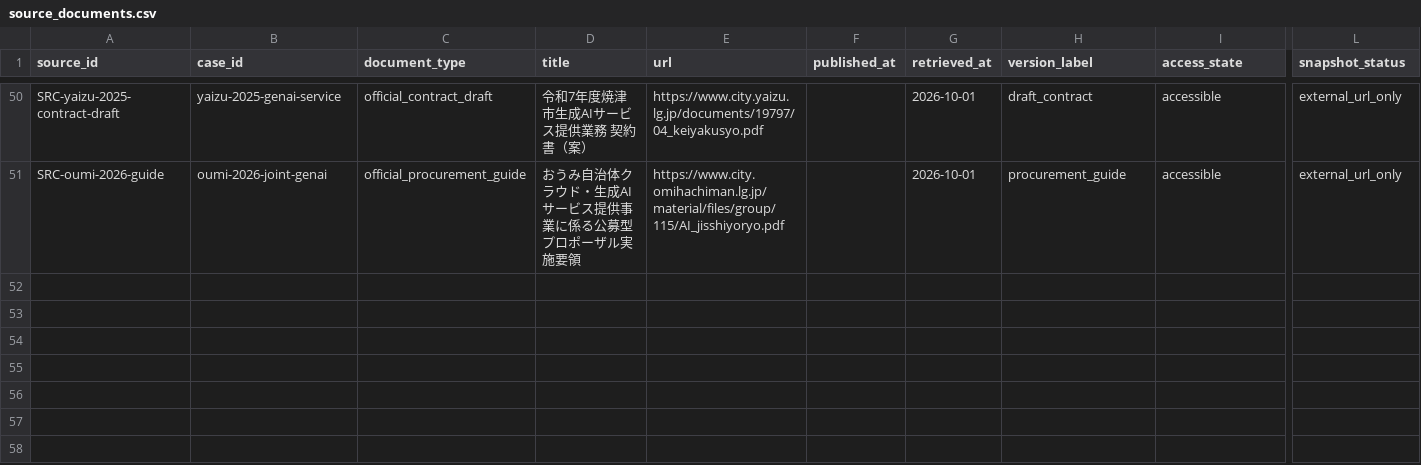
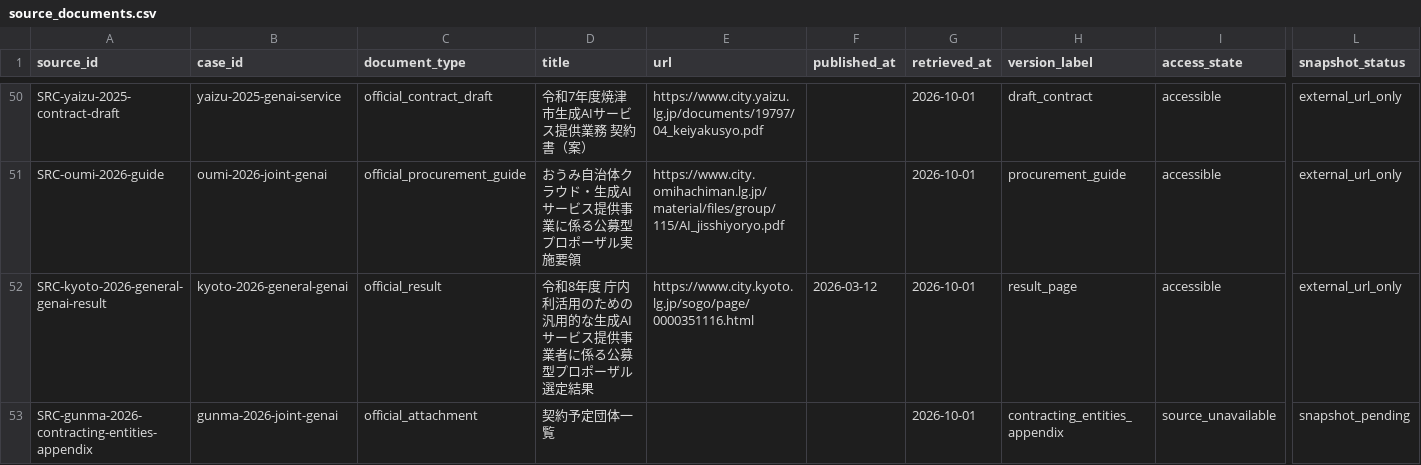
Before and after one commit to Josh-Temple/public-sector-ai-procurement-japan, a CSV file: data/source_documents.csv, drawn as a sheet; only a part is shown, gaps mark what is left out; rows hold the shown columns only; the diff names each change by its address in the sheet, - before the commit and + after, or states it on an @@ line.

Commit message:
Record stage source and unavailable appendix

```diff
--- a/data/source_documents.csv
+++ b/data/source_documents.csv
+row 52: SRC-kyoto-2026-general-genai-result | kyoto-2026-general-genai | official_result | 令和8年度 庁内利活用のための汎用的な生成AIサービス提供事業者に係る公募型プロポーザル 選定結果 | https://www.city.kyoto.lg.jp/sogo/page/0000351116.html | 2026-03-12 | 2026-10-01 | result_page | accessible | external_url_only
+row 53: SRC-gunma-2026-contracting-entities-appendix | gunma-2026-joint-genai | official_attachment | 契約予定団体一覧 |  |  | 2026-10-01 | contracting_entities_appendix | source_unavailable | snapshot_pending
```
